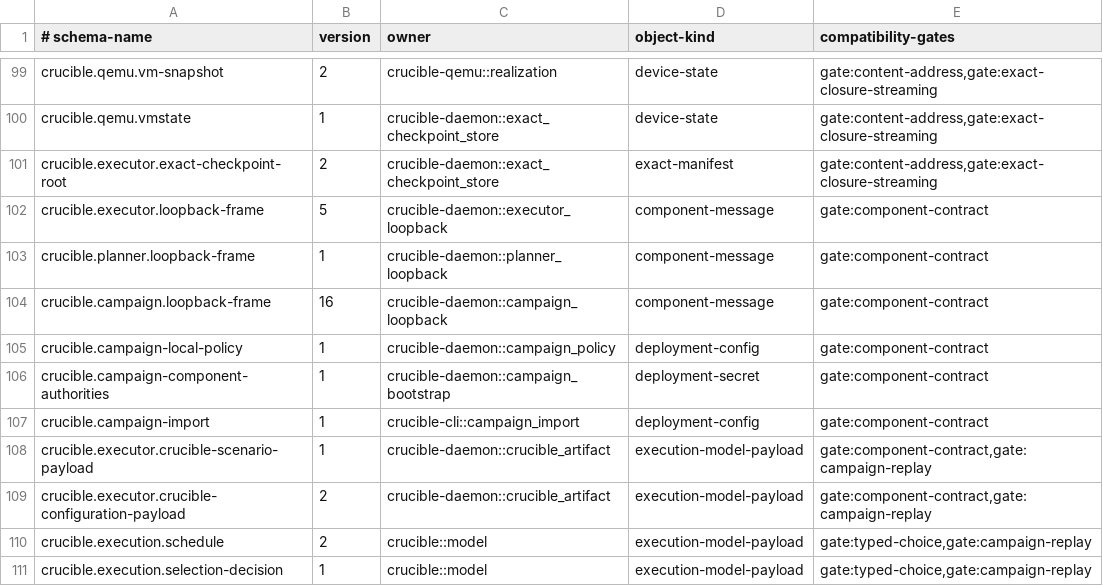
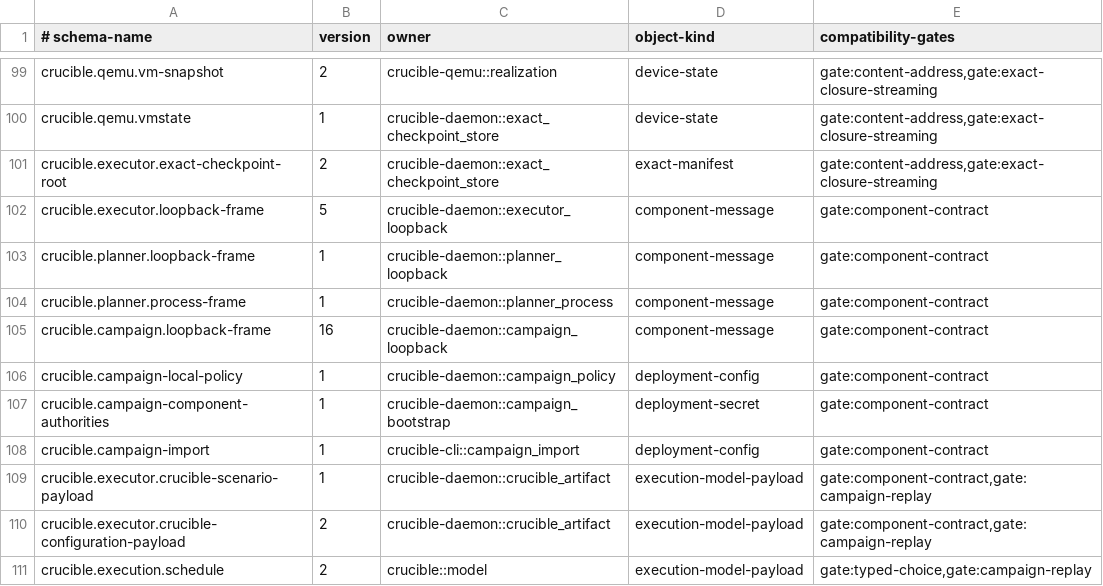
Before and after one commit to andyl-technologies/aos, a TSV file: docs/rfcs/0016-crucible-campaigns/schema-registry.tsv, drawn as a sheet; only a part is shown, gaps mark what is left out; the shorter side is filled out with more unchanged rows; the diff names each change by its address in the sheet, - before the commit and + after, or states it on an @@ line.

Commit message:
feat(crucible): supervise canonical planner process

```diff
--- a/docs/rfcs/0016-crucible-campaigns/schema-registry.tsv
+++ b/docs/rfcs/0016-crucible-campaigns/schema-registry.tsv
+row 104: crucible.planner.process-frame | 1 | crucible-daemon::planner_process | component-message | gate:component-contract
```
Also changed, not shown: 8 other files.
